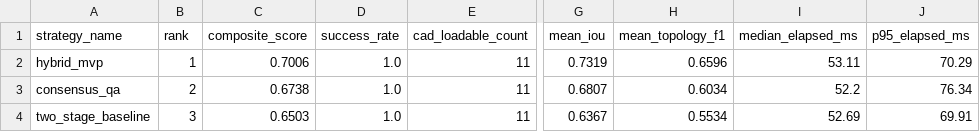
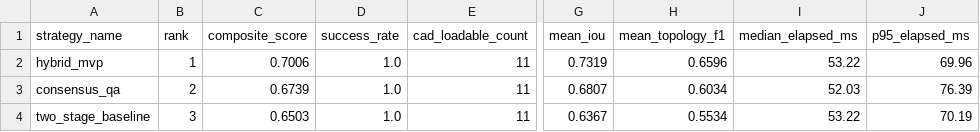
Before and after one commit to J511Y/img2dwg, a CSV file: eval/reports/web_image2cad_v1_expanded/strategy_comparison.csv, drawn as a sheet; only a part is shown, gaps mark what is left out; the diff names each change by its address in the sheet, - before the commit and + after, or states it on an @@ line.

Commit message:
chore(eval): refresh benchmark artifacts for expanded web_image2cad_v1

```diff
--- a/eval/reports/web_image2cad_v1_expanded/strategy_comparison.csv
+++ b/eval/reports/web_image2cad_v1_expanded/strategy_comparison.csv
-I2 (median_elapsed_ms): 53.11
+I2 (median_elapsed_ms): 53.22
-J2 (p95_elapsed_ms): 70.29
+J2 (p95_elapsed_ms): 69.96
-C3 (composite_score): 0.6738
+C3 (composite_score): 0.6739
-I3 (median_elapsed_ms): 52.2
+I3 (median_elapsed_ms): 52.03
-J3 (p95_elapsed_ms): 76.34
+J3 (p95_elapsed_ms): 76.39
-I4 (median_elapsed_ms): 52.69
+I4 (median_elapsed_ms): 53.22
-J4 (p95_elapsed_ms): 69.91
+J4 (p95_elapsed_ms): 70.19
```
Also changed, not shown: 3 other files.
